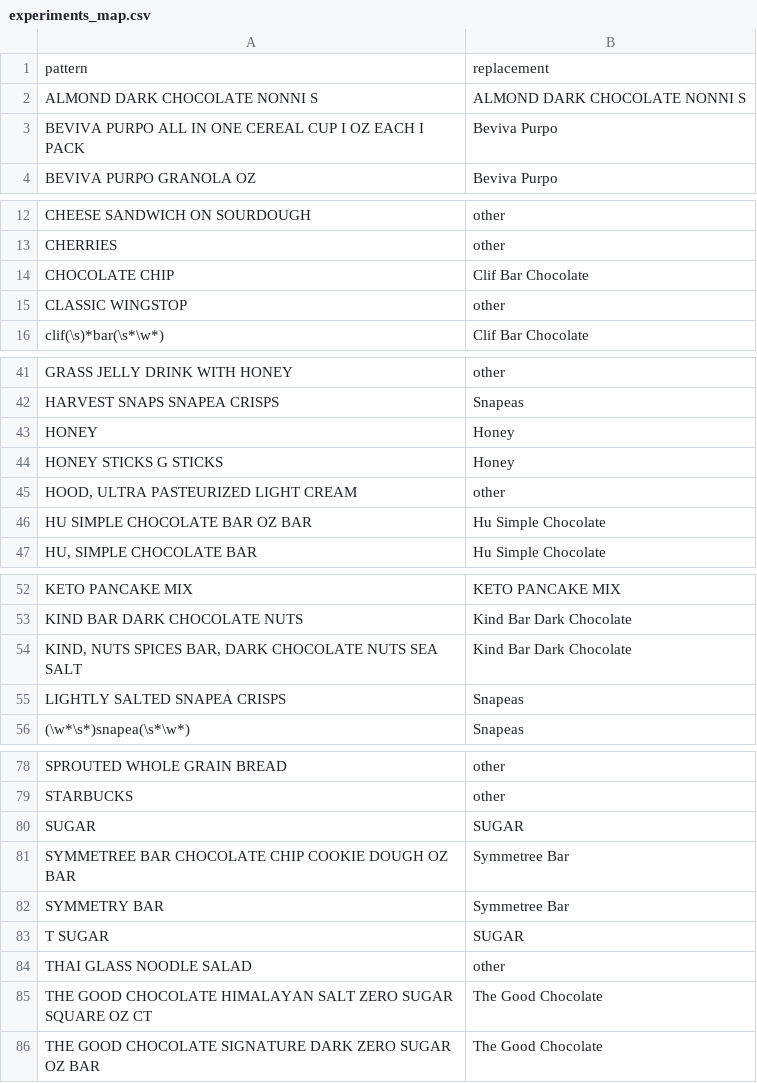
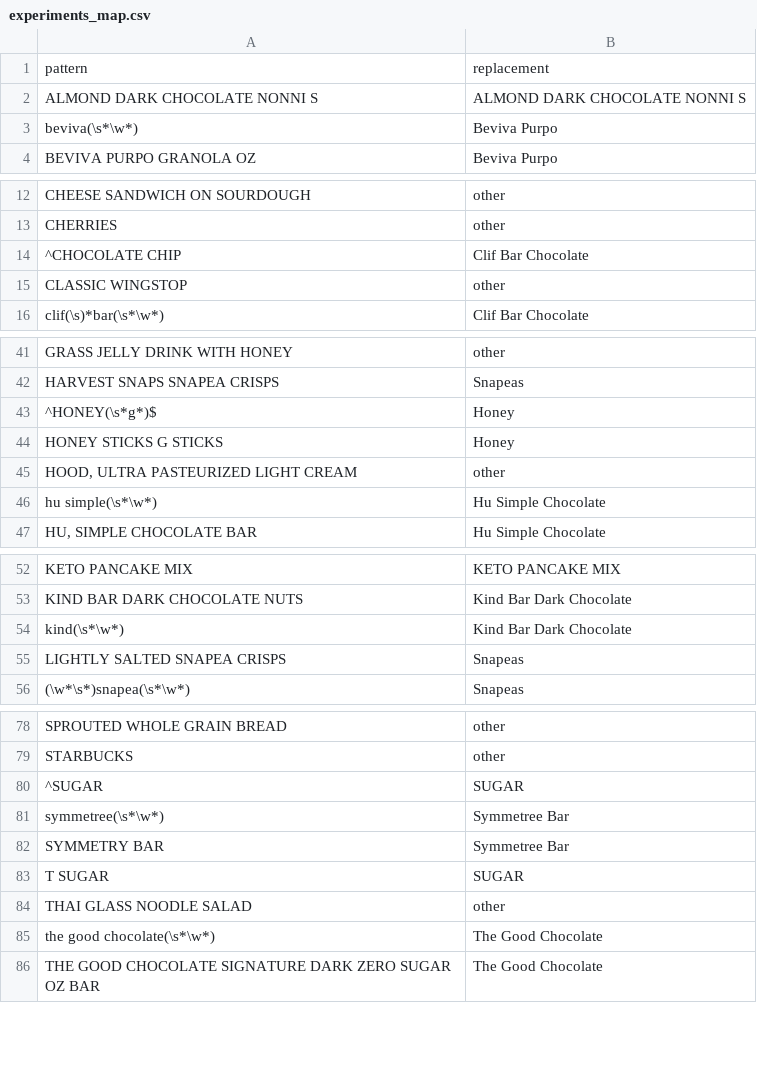
Before and after one commit to personalscience/cgmrdb, a CSV file: inst/extdata/experiments_map.csv, drawn as a sheet; only a part is shown, gaps mark what is left out.

Commit message:
fixes to classify experiments

```diff
--- a/inst/extdata/experiments_map.csv
+++ b/inst/extdata/experiments_map.csv
@@ -2,3 +2,3 @@
 ALMOND DARK CHOCOLATE NONNI S,ALMOND DARK CHOCOLATE NONNI S
-BEVIVA PURPO ALL IN ONE CEREAL CUP I OZ EACH I PACK,Beviva Purpo
+beviva(\s*\w*),Beviva Purpo
 BEVIVA PURPO GRANOLA OZ,Beviva Purpo
@@ -13,3 +13,3 @@ CHEESE SANDWICH ON SOURDOUGH,other
 CHERRIES,other
-CHOCOLATE CHIP,Clif Bar Chocolate
+^CHOCOLATE CHIP,Clif Bar Chocolate
 CLASSIC WINGSTOP,other
@@ -42,6 +42,6 @@ GRASS JELLY DRINK WITH HONEY,other
 HARVEST SNAPS SNAPEA CRISPS,Snapeas
-HONEY,Honey
+^HONEY(\s*g*)$,Honey
 HONEY STICKS G STICKS,Honey
 "HOOD, ULTRA PASTEURIZED LIGHT CREAM",other
-HU SIMPLE CHOCOLATE BAR OZ BAR,Hu Simple Chocolate
+hu simple(\s*\w*),Hu Simple Chocolate
 "HU, SIMPLE CHOCOLATE BAR",Hu Simple Chocolate
@@ -53,3 +53,3 @@ KETO PANCAKE MIX,KETO PANCAKE MIX
 KIND BAR DARK CHOCOLATE NUTS,Kind Bar Dark Chocolate
-"KIND, NUTS SPICES BAR, DARK CHOCOLATE NUTS SEA SALT",Kind Bar Dark Chocolate
+kind(\s*\w*),Kind Bar Dark Chocolate
 LIGHTLY SALTED SNAPEA CRISPS,Snapeas
@@ -79,4 +79,4 @@ SPROUTED WHOLE GRAIN BREAD,other
 STARBUCKS,other
-SUGAR,SUGAR
-SYMMETREE BAR CHOCOLATE CHIP COOKIE DOUGH OZ BAR,Symmetree Bar
+^SUGAR,SUGAR
+symmetree(\s*\w*),Symmetree Bar
 SYMMETRY BAR,Symmetree Bar
@@ -84,3 +84,3 @@ T SUGAR,SUGAR
 THAI GLASS NOODLE SALAD,other
-THE GOOD CHOCOLATE HIMALAYAN SALT ZERO SUGAR SQUARE OZ CT,The Good Chocolate
+the good chocolate(\s*\w*),The Good Chocolate
 THE GOOD CHOCOLATE SIGNATURE DARK ZERO SUGAR OZ BAR,The Good Chocolate
```
Also changed, not shown: 3 other files.
